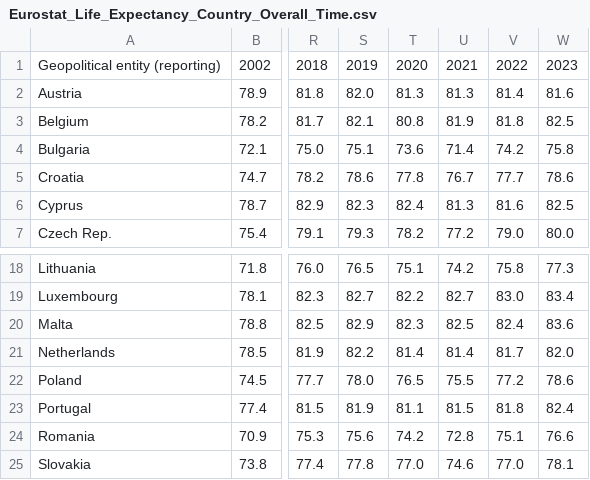
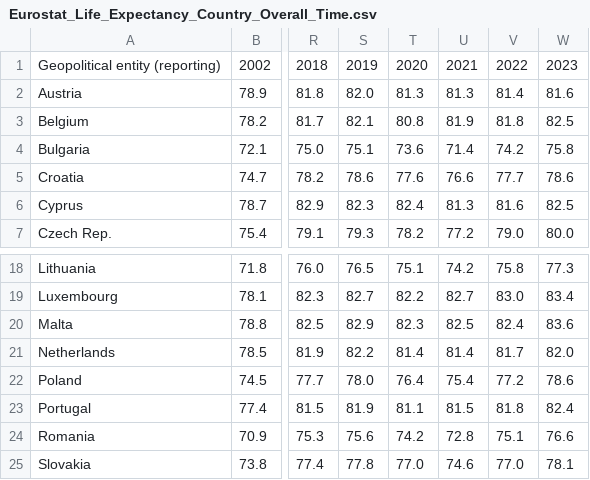
Before and after one commit to Qery-Data/Life-Expectancy-Europe, a CSV file: data/Eurostat_Life_Expectancy_Country_Overall_Time.csv, drawn as a sheet; only a part is shown, gaps mark what is left out; the diff names each change by its address in the sheet, - before the commit and + after, or states it on an @@ line.

Commit message:
Latest data: 2024-07-15-09-10-40

```diff
--- a/data/Eurostat_Life_Expectancy_Country_Overall_Time.csv
+++ b/data/Eurostat_Life_Expectancy_Country_Overall_Time.csv
-T5: 77.8
+T5: 77.6
-U5: 76.7
+U5: 76.6
-T22: 76.5
+T22: 76.4
-U22: 75.5
+U22: 75.4
```
